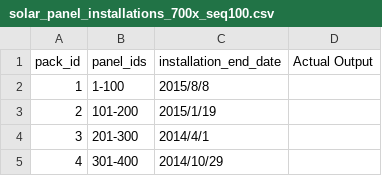
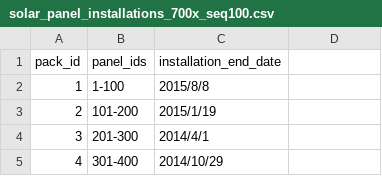
Before and after one commit to ZijiaHuang1234/OC_19-Six_Sigma_hackthon, a CSV file: dataset/solar_panel_installations_700x_seq100.csv, drawn as a sheet; only a part is shown; the diff names each change by its address in the sheet, - before the commit and + after, or states it on an @@ line.

Commit message:
Version control edit
Reorganize the model, add the interface of Solar Panel Control System

```diff
--- a/dataset/solar_panel_installations_700x_seq100.csv
+++ b/dataset/solar_panel_installations_700x_seq100.csv
-D1: Actual Output
+D1: (empty)
```
Also changed, not shown: 12 other files.
